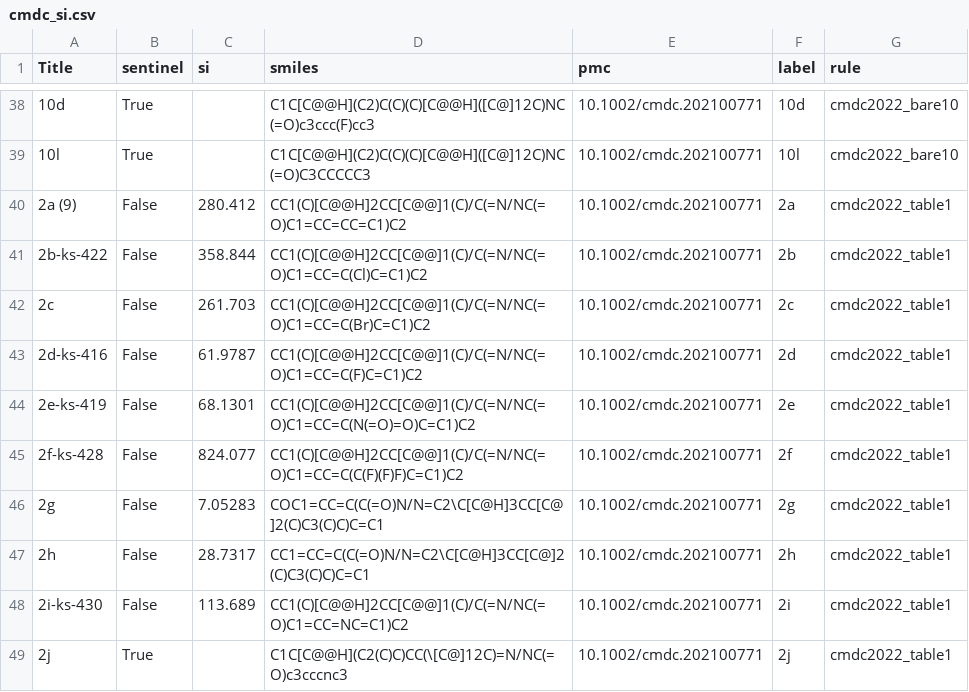
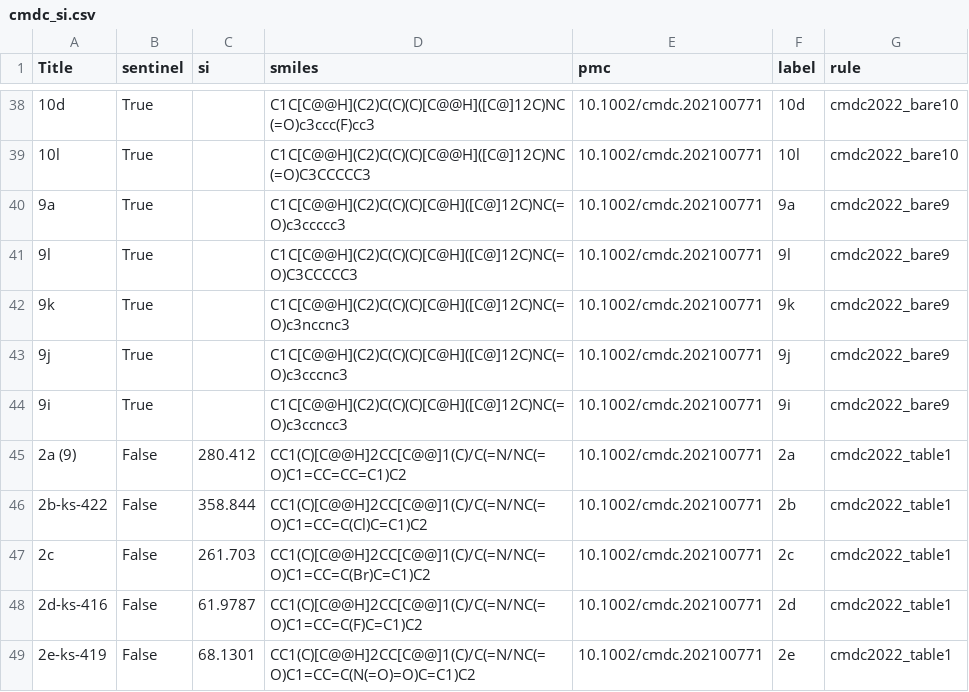
Before and after one commit to s1rne/vacv-si, a CSV file: data/processed/cmdc_si.csv, drawn as a sheet; only a part is shown, gaps mark what is left out; the shorter side is filled out with more unchanged rows.

Commit message:
feat: cmdc_si bare-9x — камфорные амиды с метками фенхильной 9-серии (источник перепутал структуры/метки, как в bare-10x): 9a/9i/9j/9k/9l сентинелы (EC50=NA в Table 1; test-CC50 288.0/387.1/217.5 бит-в-бит; train '9a' y=10000, '9l' y=10000 — 2/2 якоря; train#227 '9a' хиноноксим отсечён точным SMILES); grishak_si: +sid160677529/sid160704382 (гидразиды-предшественники серии EJMC 2012) — 5 test-строк бит-в-бит, net -6,246,592 MSE, 0 регрессий; honest CV 1,140,110 → 1,090,063

```diff
--- a/data/processed/cmdc_si.csv
+++ b/data/processed/cmdc_si.csv
@@ -39,2 +39,7 @@ Title,sentinel,si,smiles,pmc,label,rule
 10l,True,,C1C[C@@H](C2)C(C)(C)[C@@H]([C@]12C)NC(=O)C3CCCCC3,10.1002/cmdc.202100771,10l,cmdc2022_bare10
+9a,True,,C1C[C@@H](C2)C(C)(C)[C@H]([C@]12C)NC(=O)c3ccccc3,10.1002/cmdc.202100771,9a,cmdc2022_bare9
+9l,True,,C1C[C@@H](C2)C(C)(C)[C@H]([C@]12C)NC(=O)C3CCCCC3,10.1002/cmdc.202100771,9l,cmdc2022_bare9
+9k,True,,C1C[C@@H](C2)C(C)(C)[C@H]([C@]12C)NC(=O)c3nccnc3,10.1002/cmdc.202100771,9k,cmdc2022_bare9
+9j,True,,C1C[C@@H](C2)C(C)(C)[C@H]([C@]12C)NC(=O)c3cccnc3,10.1002/cmdc.202100771,9j,cmdc2022_bare9
+9i,True,,C1C[C@@H](C2)C(C)(C)[C@H]([C@]12C)NC(=O)c3ccncc3,10.1002/cmdc.202100771,9i,cmdc2022_bare9
 2a (9),False,280.412,CC1(C)[C@@H]2CC[C@@]1(C)/C(=N/NC(=O)C1=CC=CC=C1)C2,10.1002/cmdc.202100771,2a,cmdc2022_table1
```
Also changed, not shown: data/processed/grishak_si.csv, outputs/doc-scraper/lit-si-cv.csv, 5 other files.
